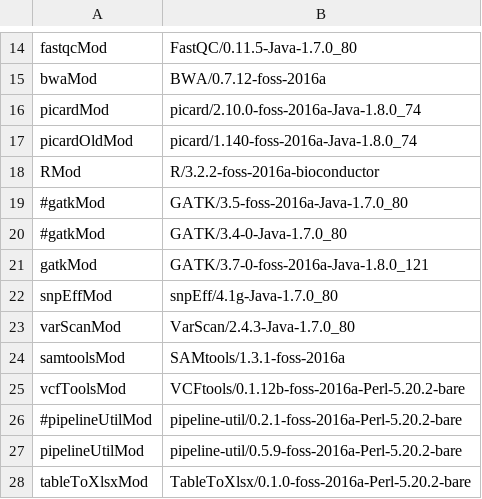
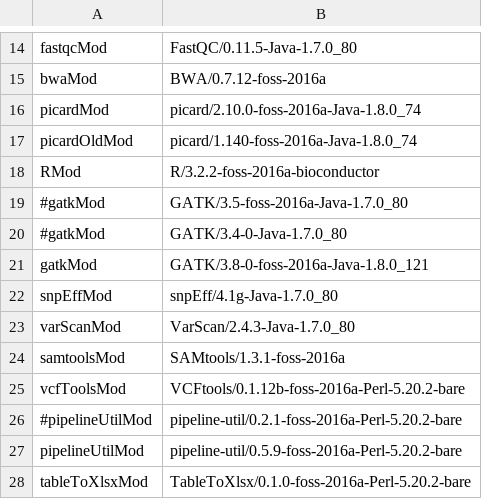
Before and after one commit to mmterpstra/molgenis-c5-TumorNormal, a CSV file: peregrine.siteconfig.csv, drawn as a sheet; only a part is shown, gaps mark what is left out.

Commit message:
Add in complex mutations and update to gatk 3.8-0

```diff
--- a/peregrine.siteconfig.csv
+++ b/peregrine.siteconfig.csv
@@ -20,3 +20,3 @@ RMod,R/3.2.2-foss-2016a-bioconductor
 #gatkMod,GATK/3.4-0-Java-1.7.0_80
-gatkMod,GATK/3.7-0-foss-2016a-Java-1.8.0_121
+gatkMod,GATK/3.8-0-foss-2016a-Java-1.8.0_121
 snpEffMod,snpEff/4.1g-Java-1.7.0_80
```
Also changed, not shown: 1 other file.
